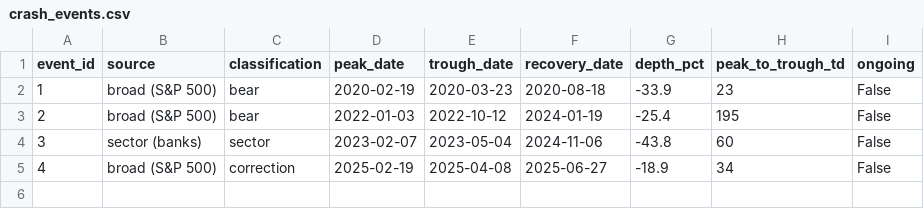
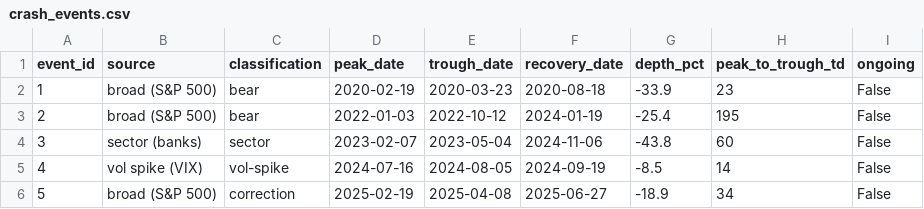
Before and after one commit to h1054454/qc_monitor, a CSV file: backtest/data/crash_events.csv, drawn as a sheet.

```diff
--- a/backtest/data/crash_events.csv
+++ b/backtest/data/crash_events.csv
@@ -4,2 +4,3 @@ event_id,source,classification,peak_date,trough_date,recovery_date,depth_pct,pea
 3,sector (banks),sector,2023-02-07,2023-05-04,2024-11-06,-43.8,60,False
-4,broad (S&P 500),correction,2025-02-19,2025-04-08,2025-06-27,-18.9,34,False
+4,vol spike (VIX),vol-spike,2024-07-16,2024-08-05,2024-09-19,-8.5,14,False
+5,broad (S&P 500),correction,2025-02-19,2025-04-08,2025-06-27,-18.9,34,False
```
Also changed, not shown: 3 other files.
